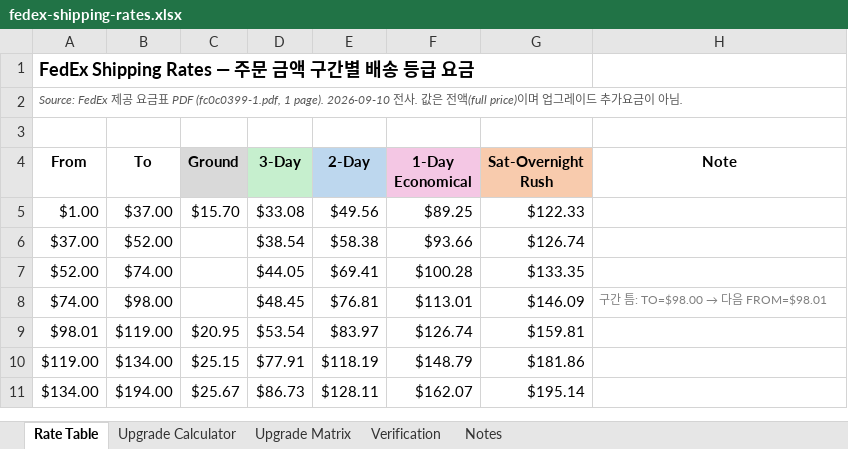
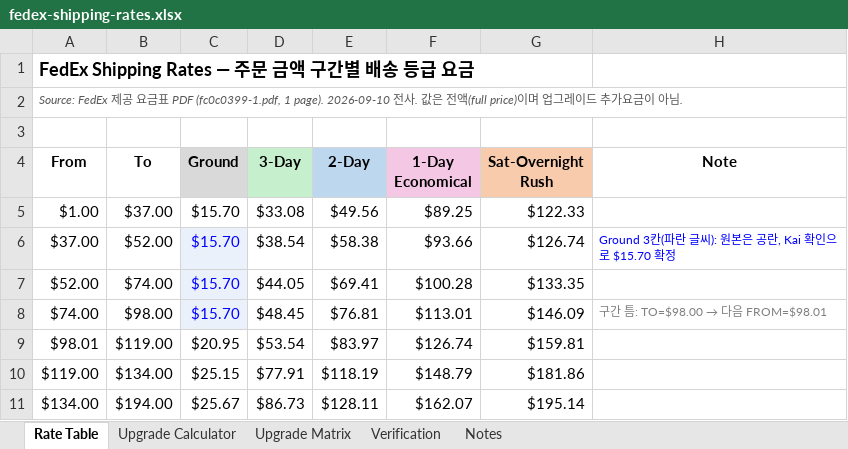
Before and after one commit to ralphboba/StickersBanners-AWS-Infra, an Excel workbook: docs/data/fedex-shipping-rates.xlsx, sheet Rate Table, drawn as a sheet; only a part is shown; values as stored, in another font and other column widths than the file's, no borders; the diff names each change by its address in the sheet, - before the commit and + after, or states it on an @@ line.

```diff
--- a/docs/data/fedex-shipping-rates.xlsx (sheet Rate Table)
+++ b/docs/data/fedex-shipping-rates.xlsx (sheet Rate Table)
-C6:C8 (Ground): (empty)
+C6:C8 (Ground): $15.70
-C6:C8 fill: none
+C6:C8 fill: #EAF1FB
-H6 (Note): (empty)
+H6 (Note): Ground 3칸(파란 글씨): 원본은 공란, Kai 확인으로 $15.70 확정
```
Also changed, not shown: sheet Notes, 2 other files.
